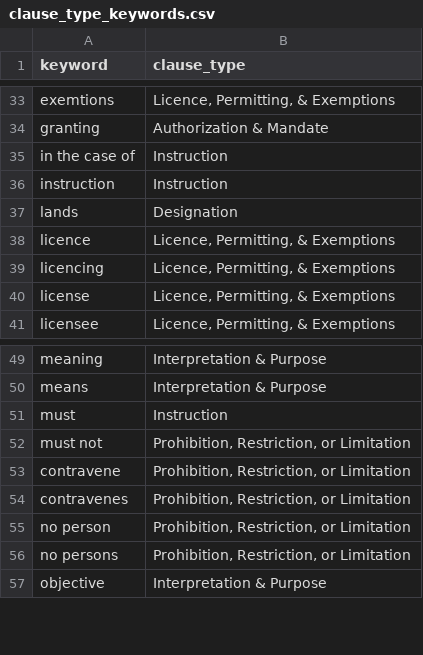
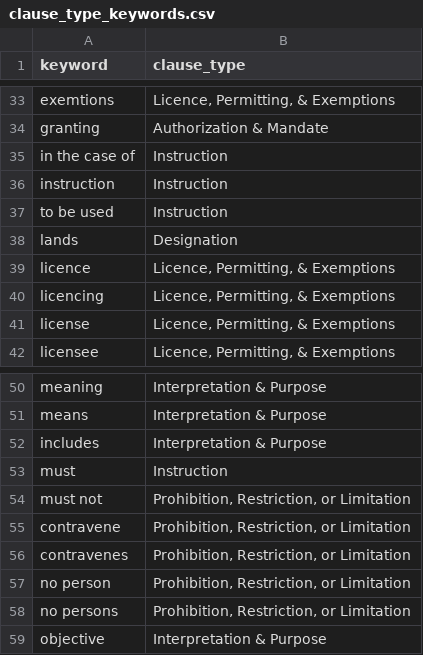
Before and after one commit to ennsjoe/salmon_management_domains_compendium, a CSV file: clause_type_keywords.csv, drawn as a sheet; only a part is shown, gaps mark what is left out.

```diff
--- a/clause_type_keywords.csv
+++ b/clause_type_keywords.csv
@@ -36,2 +36,3 @@ in the case of,Instruction
 instruction,Instruction
+to be used,Instruction
 lands,Designation
@@ -50,2 +51,3 @@ meaning,Interpretation & Purpose
 means,Interpretation & Purpose
+includes,Interpretation & Purpose
 must,Instruction
```
Also changed, not shown: governance_keywords.csv, iucn_l2_keywords.csv.
